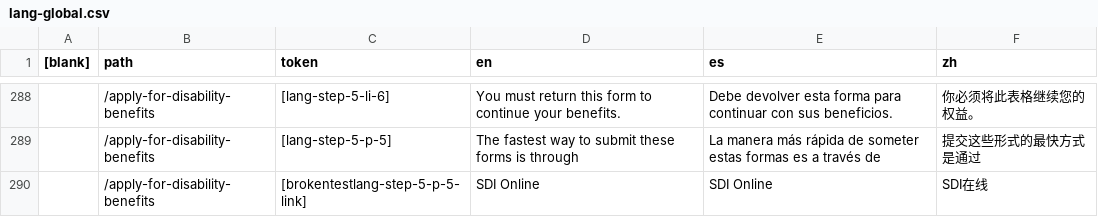
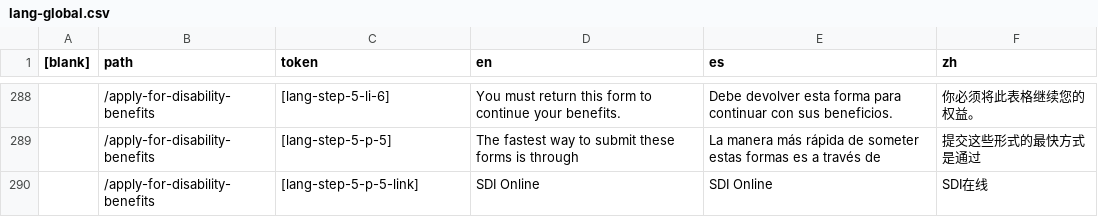
Before and after one commit to cagov/Alpha, a CSV file: src/lang-global.csv, drawn as a sheet; only a part is shown, gaps mark what is left out; the diff names each change by its address in the sheet, - before the commit and + after, or states it on an @@ line.

Commit message:
Fixing build

```diff
--- a/src/lang-global.csv
+++ b/src/lang-global.csv
-C290 (token): [brokentestlang-step-5-p-5-link]
+C290 (token): [lang-step-5-p-5-link]
```
